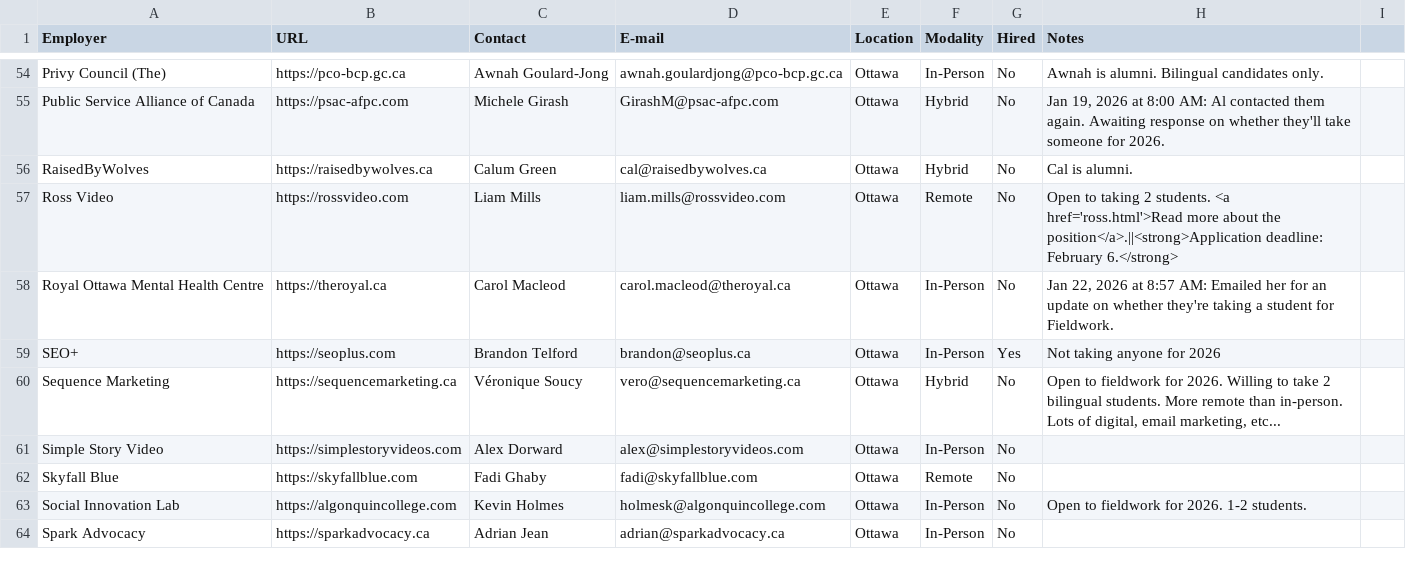
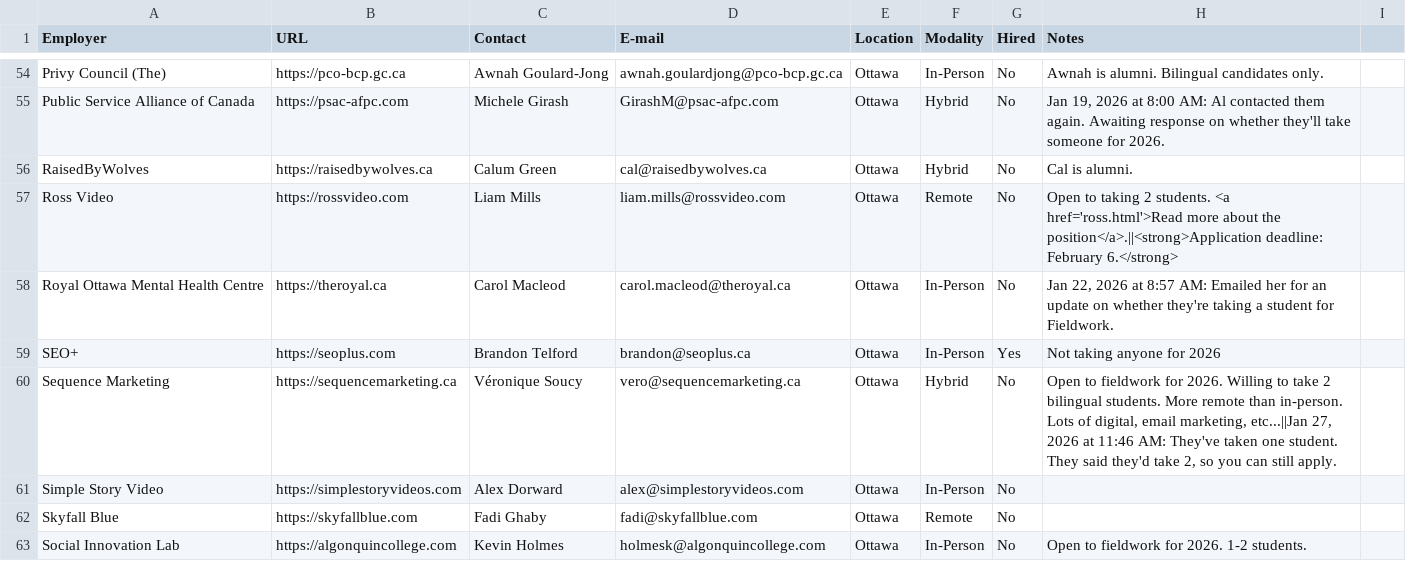
Before and after one commit to algonquindesign/algonquindesign.ca, a CSV file: _data/wil-employers.csv, drawn as a sheet; only a part is shown, gaps mark what is left out; the shorter side is filled out with more unchanged rows.

Commit message:
Update Sequence Marketing fieldwork status
Added a note indicating that Sequence Marketing has taken one student for 2026 but is still open to applications for a second position.

```diff
--- a/_data/wil-employers.csv
+++ b/_data/wil-employers.csv
@@ -59,3 +59,3 @@ Royal Ottawa Mental Health Centre,https://theroyal.ca,Carol Macleod,carol.macleo
 SEO+,https://seoplus.com,Brandon Telford,brandon@seoplus.ca,Ottawa,In-Person,Yes,"Not taking anyone for 2026"
-Sequence Marketing,https://sequencemarketing.ca,Véronique Soucy,vero@sequencemarketing.ca,Ottawa,Hybrid,No,"Open to fieldwork for 2026. Willing to take 2 bilingual students. More remote than in-person. Lots of digital, email marketing, etc..."
+Sequence Marketing,https://sequencemarketing.ca,Véronique Soucy,vero@sequencemarketing.ca,Ottawa,Hybrid,No,"Open to fieldwork for 2026. Willing to take 2 bilingual students. More remote than in-person. Lots of digital, email marketing, etc...||Jan 27, 2026 at 11:46 AM: They've taken one student. They said they'd take 2, so you can still apply."
 Simple Story Video,https://simplestoryvideos.com,Alex Dorward,alex@simplestoryvideos.com,Ottawa,In-Person,No,
```
